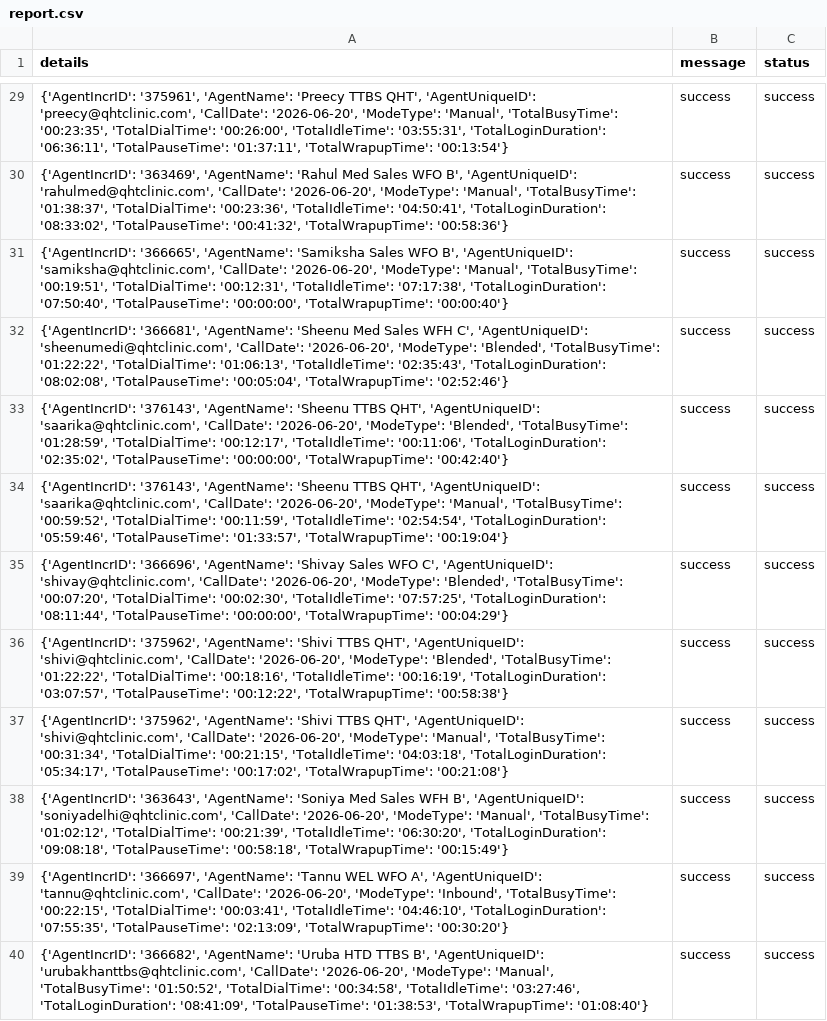
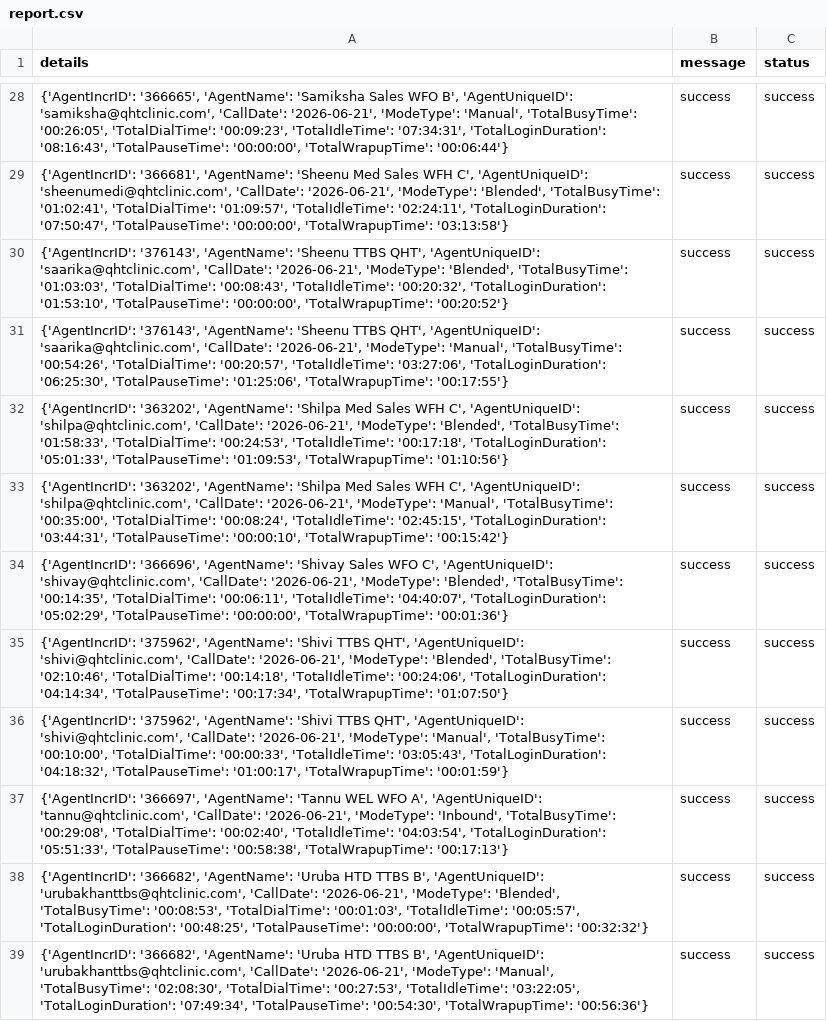
Before and after one commit to John-Cena-DEV/ozonetel_agents, a CSV file: report.csv, drawn as a sheet; only a part is shown, gaps mark what is left out; addresses are those after the commit; the diff covers the shown part only; the diff names each change by its address in the sheet, - before the commit and + after, or states it on an @@ line.

```diff
--- a/report.csv
+++ b/report.csv
-A28 (details): {'AgentIncrID': '375961', 'AgentName': 'Preecy TTBS QHT', 'AgentUniqueID': 'preecy@qhtclinic.com', 'CallDate': '2026-06-20', 'ModeType': 'Manual', 'TotalBusyTime': '00:23:35', 'TotalDialTime': '00:26:00', 'TotalIdleTime': '03:55:31', 'TotalLoginDuration': '06:36:11', 'TotalPauseTime': '01:37:11', 'TotalWrapupTime': '00:13:54'}
+A28 (details): {'AgentIncrID': '366665', 'AgentName': 'Samiksha Sales WFO B', 'AgentUniqueID': 'samiksha@qhtclinic.com', 'CallDate': '2026-06-21', 'ModeType': 'Manual', 'TotalBusyTime': '00:26:05', 'TotalDialTime': '00:09:23', 'TotalIdleTime': '07:34:31', 'TotalLoginDuration': '08:16:43', 'TotalPauseTime': '00:00:00', 'TotalWrapupTime': '00:06:44'}
-A29 (details): {'AgentIncrID': '363469', 'AgentName': 'Rahul Med Sales WFO B', 'AgentUniqueID': 'rahulmed@qhtclinic.com', 'CallDate': '2026-06-20', 'ModeType': 'Manual', 'TotalBusyTime': '01:38:37', 'TotalDialTime': '00:23:36', 'TotalIdleTime': '04:50:41', 'TotalLoginDuration': '08:33:02', 'TotalPauseTime': '00:41:32', 'TotalWrapupTime': '00:58:36'}
+A29 (details): {'AgentIncrID': '366681', 'AgentName': 'Sheenu Med Sales WFH C', 'AgentUniqueID': 'sheenumedi@qhtclinic.com', 'CallDate': '2026-06-21', 'ModeType': 'Blended', 'TotalBusyTime': '01:02:41', 'TotalDialTime': '01:09:57', 'TotalIdleTime': '02:24:11', 'TotalLoginDuration': '07:50:47', 'TotalPauseTime': '00:00:00', 'TotalWrapupTime': '03:13:58'}
-A30 (details): {'AgentIncrID': '366665', 'AgentName': 'Samiksha Sales WFO B', 'AgentUniqueID': 'samiksha@qhtclinic.com', 'CallDate': '2026-06-20', 'ModeType': 'Manual', 'TotalBusyTime': '00:19:51', 'TotalDialTime': '00:12:31', 'TotalIdleTime': '07:17:38', 'TotalLoginDuration': '07:50:40', 'TotalPauseTime': '00:00:00', 'TotalWrapupTime': '00:00:40'}
+A30 (details): {'AgentIncrID': '376143', 'AgentName': 'Sheenu TTBS QHT', 'AgentUniqueID': 'saarika@qhtclinic.com', 'CallDate': '2026-06-21', 'ModeType': 'Blended', 'TotalBusyTime': '01:03:03', 'TotalDialTime': '00:08:43', 'TotalIdleTime': '00:20:32', 'TotalLoginDuration': '01:53:10', 'TotalPauseTime': '00:00:00', 'TotalWrapupTime': '00:20:52'}
-A31 (details): {'AgentIncrID': '366681', 'AgentName': 'Sheenu Med Sales WFH C', 'AgentUniqueID': 'sheenumedi@qhtclinic.com', 'CallDate': '2026-06-20', 'ModeType': 'Blended', 'TotalBusyTime': '01:22:22', 'TotalDialTime': '01:06:13', 'TotalIdleTime': '02:35:43', 'TotalLoginDuration': '08:02:08', 'TotalPauseTime': '00:05:04', 'TotalWrapupTime': '02:52:46'}
+A31 (details): {'AgentIncrID': '376143', 'AgentName': 'Sheenu TTBS QHT', 'AgentUniqueID': 'saarika@qhtclinic.com', 'CallDate': '2026-06-21', 'ModeType': 'Manual', 'TotalBusyTime': '00:54:26', 'TotalDialTime': '00:20:57', 'TotalIdleTime': '03:27:06', 'TotalLoginDuration': '06:25:30', 'TotalPauseTime': '01:25:06', 'TotalWrapupTime': '00:17:55'}
-A32 (details): {'AgentIncrID': '376143', 'AgentName': 'Sheenu TTBS QHT', 'AgentUniqueID': 'saarika@qhtclinic.com', 'CallDate': '2026-06-20', 'ModeType': 'Blended', 'TotalBusyTime': '01:28:59', 'TotalDialTime': '00:12:17', 'TotalIdleTime': '00:11:06', 'TotalLoginDuration': '02:35:02', 'TotalPauseTime': '00:00:00', 'TotalWrapupTime': '00:42:40'}
+A32 (details): {'AgentIncrID': '363202', 'AgentName': 'Shilpa Med Sales WFH C', 'AgentUniqueID': 'shilpa@qhtclinic.com', 'CallDate': '2026-06-21', 'ModeType': 'Blended', 'TotalBusyTime': '01:58:33', 'TotalDialTime': '00:24:53', 'TotalIdleTime': '00:17:18', 'TotalLoginDuration': '05:01:33', 'TotalPauseTime': '01:09:53', 'TotalWrapupTime': '01:10:56'}
-A33 (details): {'AgentIncrID': '376143', 'AgentName': 'Sheenu TTBS QHT', 'AgentUniqueID': 'saarika@qhtclinic.com', 'CallDate': '2026-06-20', 'ModeType': 'Manual', 'TotalBusyTime': '00:59:52', 'TotalDialTime': '00:11:59', 'TotalIdleTime': '02:54:54', 'TotalLoginDuration': '05:59:46', 'TotalPauseTime': '01:33:57', 'TotalWrapupTime': '00:19:04'}
+A33 (details): {'AgentIncrID': '363202', 'AgentName': 'Shilpa Med Sales WFH C', 'AgentUniqueID': 'shilpa@qhtclinic.com', 'CallDate': '2026-06-21', 'ModeType': 'Manual', 'TotalBusyTime': '00:35:00', 'TotalDialTime': '00:08:24', 'TotalIdleTime': '02:45:15', 'TotalLoginDuration': '03:44:31', 'TotalPauseTime': '00:00:10', 'TotalWrapupTime': '00:15:42'}
-A34 (details): …'shivay@qhtclinic.com', 'CallDate': '2026-06-20', 'ModeType': 'Blended', 'TotalBusyTime': '00:07:20', 'TotalDialTime': '00:02:30', 'TotalIdleTime': '07:57:25', 'TotalLoginDuration': '08:11:44', 'TotalPauseTime': '00:00:00', 'TotalWrapupTime': '00:04:29'}
+A34 (details): …'shivay@qhtclinic.com', 'CallDate': '2026-06-21', 'ModeType': 'Blended', 'TotalBusyTime': '00:14:35', 'TotalDialTime': '00:06:11', 'TotalIdleTime': '04:40:07', 'TotalLoginDuration': '05:02:29', 'TotalPauseTime': '00:00:00', 'TotalWrapupTime': '00:01:36'}
-A35 (details): …'shivi@qhtclinic.com', 'CallDate': '2026-06-20', 'ModeType': 'Blended', 'TotalBusyTime': '01:22:22', 'TotalDialTime': '00:18:16', 'TotalIdleTime': '00:16:19', 'TotalLoginDuration': '03:07:57', 'TotalPauseTime': '00:12:22', 'TotalWrapupTime': '00:58:38'}
+A35 (details): …'shivi@qhtclinic.com', 'CallDate': '2026-06-21', 'ModeType': 'Blended', 'TotalBusyTime': '02:10:46', 'TotalDialTime': '00:14:18', 'TotalIdleTime': '00:24:06', 'TotalLoginDuration': '04:14:34', 'TotalPauseTime': '00:17:34', 'TotalWrapupTime': '01:07:50'}
-A36 (details): …'shivi@qhtclinic.com', 'CallDate': '2026-06-20', 'ModeType': 'Manual', 'TotalBusyTime': '00:31:34', 'TotalDialTime': '00:21:15', 'TotalIdleTime': '04:03:18', 'TotalLoginDuration': '05:34:17', 'TotalPauseTime': '00:17:02', 'TotalWrapupTime': '00:21:08'}
+A36 (details): …'shivi@qhtclinic.com', 'CallDate': '2026-06-21', 'ModeType': 'Manual', 'TotalBusyTime': '00:10:00', 'TotalDialTime': '00:00:33', 'TotalIdleTime': '03:05:43', 'TotalLoginDuration': '04:18:32', 'TotalPauseTime': '01:00:17', 'TotalWrapupTime': '00:01:59'}
-A37 (details): {'AgentIncrID': '363643', 'AgentName': 'Soniya Med Sales WFH B', 'AgentUniqueID': 'soniyadelhi@qhtclinic.com', 'CallDate': '2026-06-20', 'ModeType': 'Manual', 'TotalBusyTime': '01:02:12', 'TotalDialTime': '00:21:39', 'TotalIdleTime': '06:30:20', 'TotalLoginDuration': '09:08:18', 'TotalPauseTime': '00:58:18', 'TotalWrapupTime': '00:15:49'}
+A37 (details): {'AgentIncrID': '366697', 'AgentName': 'Tannu WEL WFO A', 'AgentUniqueID': 'tannu@qhtclinic.com', 'CallDate': '2026-06-21', 'ModeType': 'Inbound', 'TotalBusyTime': '00:29:08', 'TotalDialTime': '00:02:40', 'TotalIdleTime': '04:03:54', 'TotalLoginDuration': '05:51:33', 'TotalPauseTime': '00:58:38', 'TotalWrapupTime': '00:17:13'}
-A38 (details): {'AgentIncrID': '366697', 'AgentName': 'Tannu WEL WFO A', 'AgentUniqueID': 'tannu@qhtclinic.com', 'CallDate': '2026-06-20', 'ModeType': 'Inbound', 'TotalBusyTime': '00:22:15', 'TotalDialTime': '00:03:41', 'TotalIdleTime': '04:46:10', 'TotalLoginDuration': '07:55:35', 'TotalPauseTime': '02:13:09', 'TotalWrapupTime': '00:30:20'}
+A38 (details): {'AgentIncrID': '366682', 'AgentName': 'Uruba HTD TTBS B', 'AgentUniqueID': 'urubakhanttbs@qhtclinic.com', 'CallDate': '2026-06-21', 'ModeType': 'Blended', 'TotalBusyTime': '00:08:53', 'TotalDialTime': '00:01:03', 'TotalIdleTime': '00:05:57', 'TotalLoginDuration': '00:48:25', 'TotalPauseTime': '00:00:00', 'TotalWrapupTime': '00:32:32'}
-A39 (details): …'urubakhanttbs@qhtclinic.com', 'CallDate': '2026-06-20', 'ModeType': 'Manual', 'TotalBusyTime': '01:50:52', 'TotalDialTime': '00:34:58', 'TotalIdleTime': '03:27:46', 'TotalLoginDuration': '08:41:09', 'TotalPauseTime': '01:38:53', 'TotalWrapupTime': '01:08:40'}
+A39 (details): …'urubakhanttbs@qhtclinic.com', 'CallDate': '2026-06-21', 'ModeType': 'Manual', 'TotalBusyTime': '02:08:30', 'TotalDialTime': '00:27:53', 'TotalIdleTime': '03:22:05', 'TotalLoginDuration': '07:49:34', 'TotalPauseTime': '00:54:30', 'TotalWrapupTime': '00:56:36'}
```
Also changed, not shown: 1 removed row and 26 edited cells elsewhere in this file.
